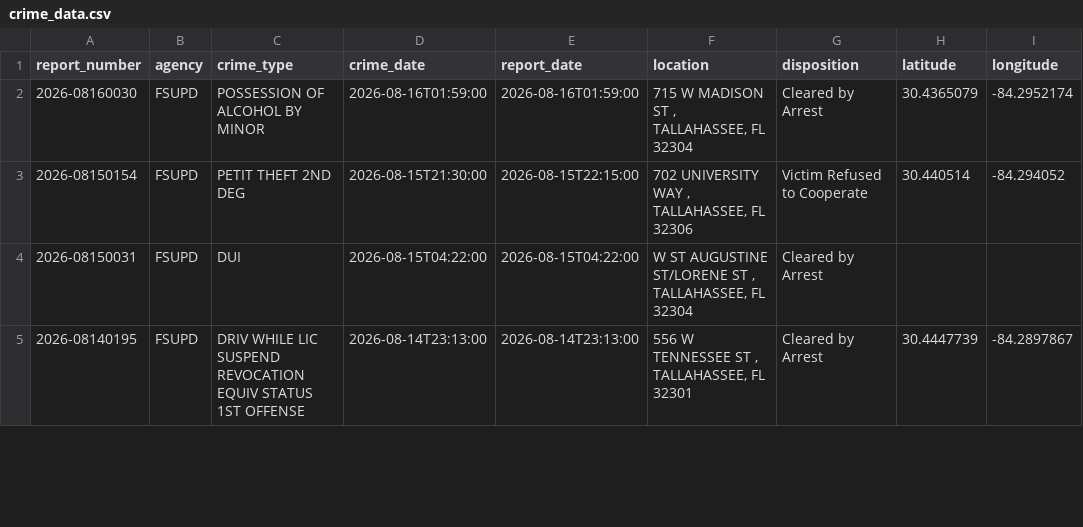
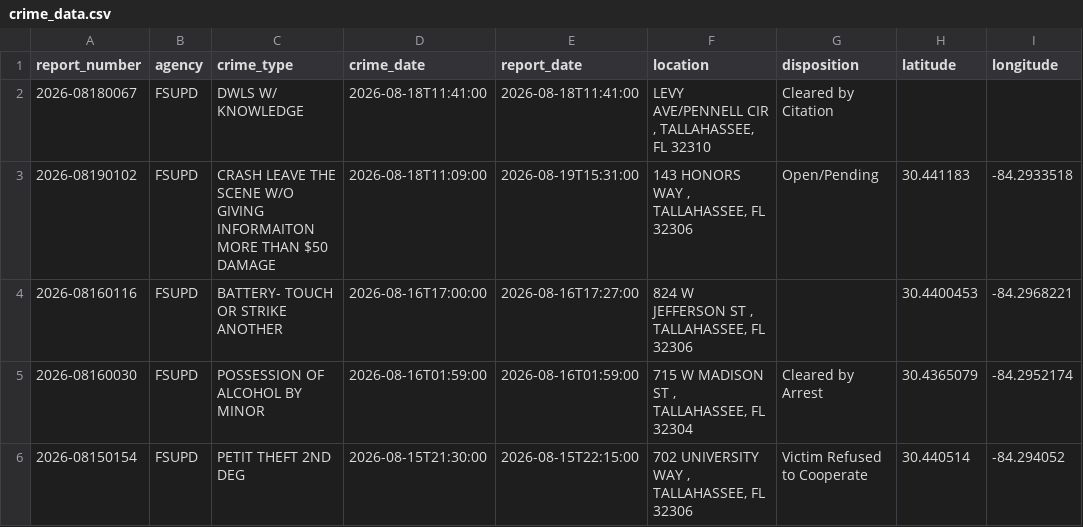
Before and after one commit to upishanker/FSU-Crime, a CSV file: data/crime_data.csv, drawn as a sheet; only a part is shown; the shorter side is filled out with more unchanged rows.

```diff
--- a/data/crime_data.csv
+++ b/data/crime_data.csv
@@ -1,2 +1,5 @@
 report_number,agency,crime_type,crime_date,report_date,location,disposition,latitude,longitude
+2026-08180067,FSUPD,DWLS W/ KNOWLEDGE,2026-08-18T11:41:00,2026-08-18T11:41:00,"LEVY AVE/PENNELL CIR , TALLAHASSEE, FL 32310",Cleared by Citation,,
+2026-08190102,FSUPD,CRASH LEAVE THE SCENE W/O GIVING INFORMAITON MORE THAN $50 DAMAGE,2026-08-18T11:09:00,2026-08-19T15:31:00,"143 HONORS WAY , TALLAHASSEE, FL 32306",Open/Pending,30.441183,-84.2933518
+2026-08160116,FSUPD,BATTERY- TOUCH OR STRIKE ANOTHER,2026-08-16T17:00:00,2026-08-16T17:27:00,"824 W JEFFERSON ST , TALLAHASSEE, FL 32306",,30.4400453,-84.2968221
 2026-08160030,FSUPD,POSSESSION OF ALCOHOL BY MINOR,2026-08-16T01:59:00,2026-08-16T01:59:00,"715 W MADISON ST , TALLAHASSEE, FL 32304",Cleared by Arrest,30.4365079,-84.2952174
```
Also changed, not shown: 2 other files.
